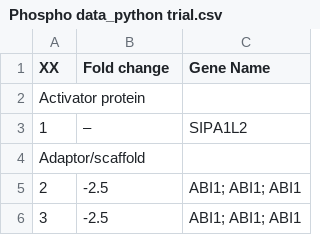
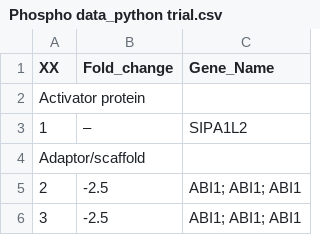
Before and after one commit to joachimsiaw/Phosphodata_trial_python, a CSV file: Phospho data_python trial.csv, drawn as a sheet; only a part is shown; the diff names each change by its address in the sheet, - before the commit and + after, or states it on an @@ line.

Commit message:
Update Phospho data_python trial.csv

```diff
--- a/Phospho data_python trial.csv
+++ b/Phospho data_python trial.csv
-B1: Fold change
+B1: Fold_change
-C1: Gene Name
+C1: Gene_Name
```
